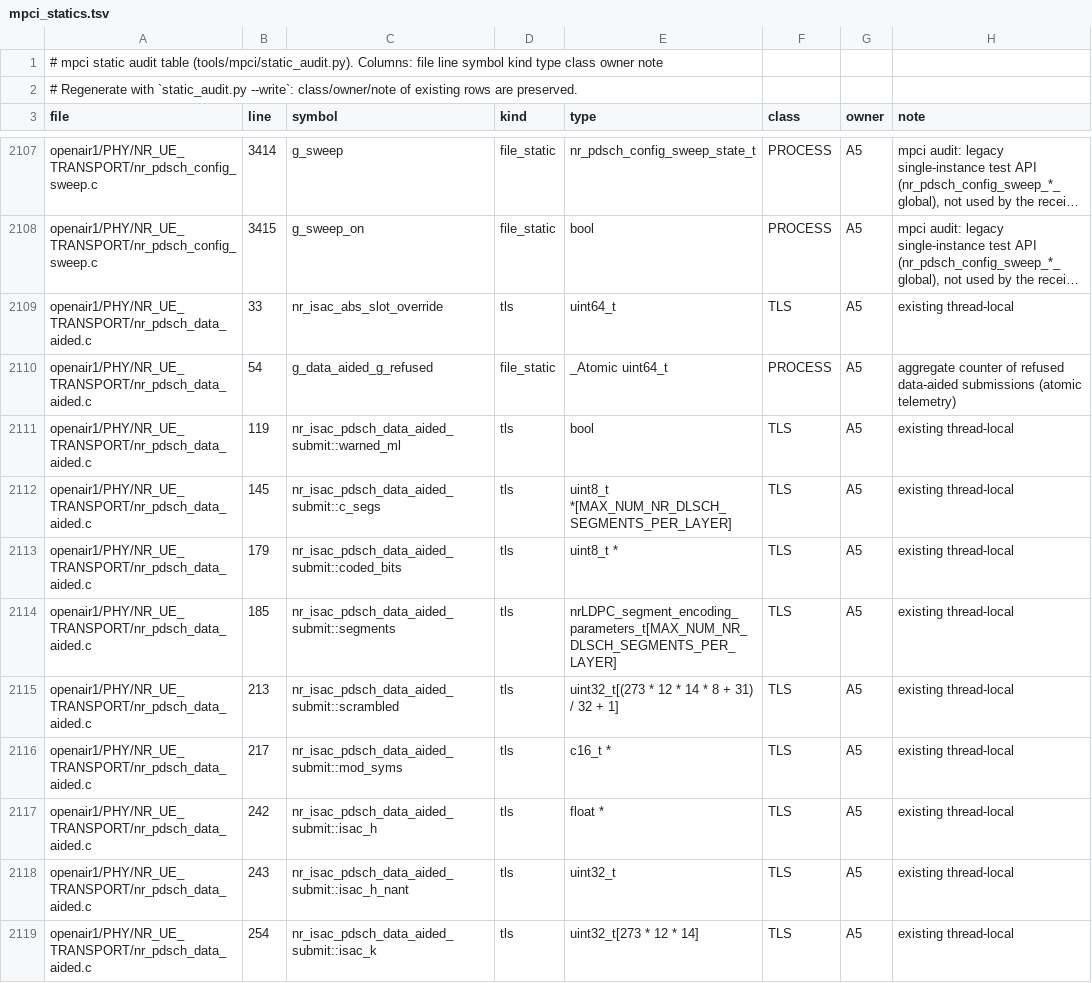
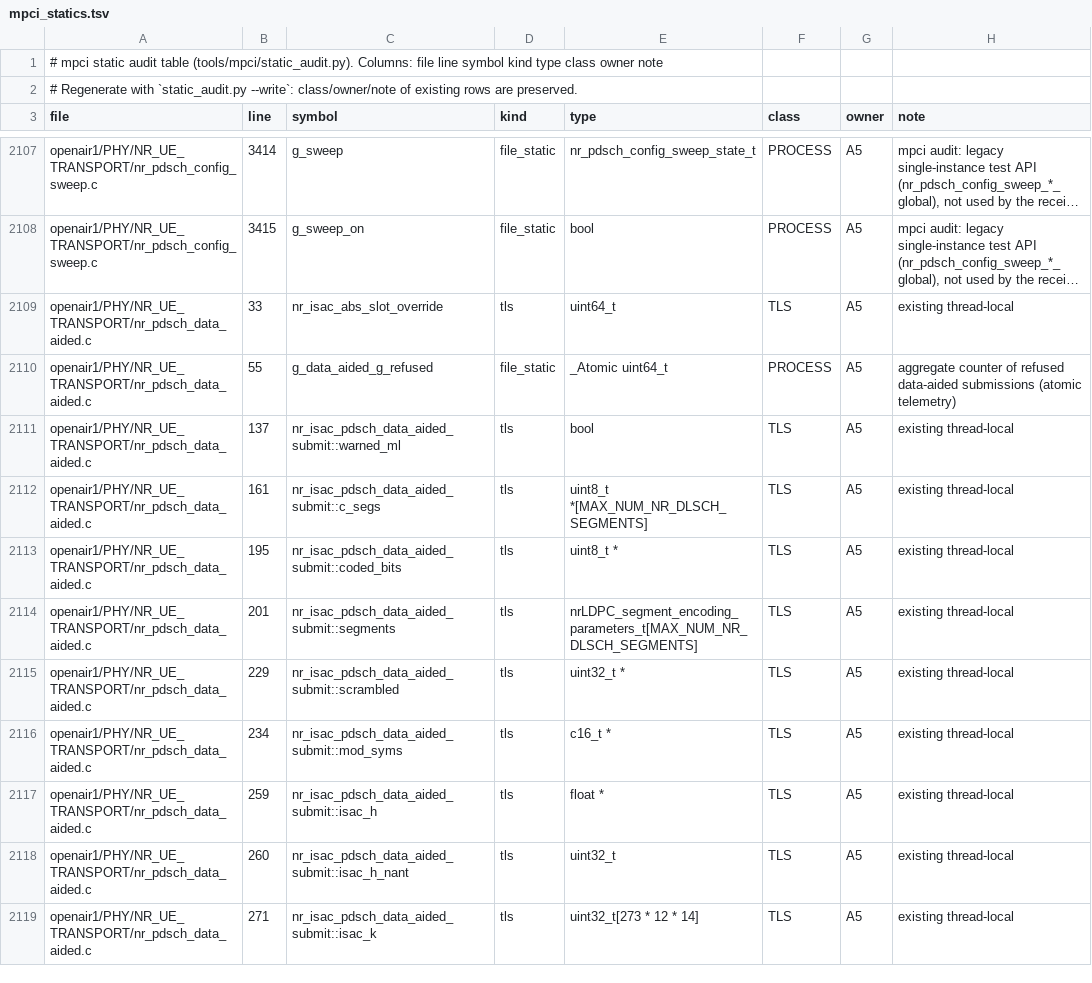
Before and after one commit to nico-net/passive_agnostic_rx_for_sensing, a TSV file: tools/mpci/mpci_statics.tsv, drawn as a sheet; only a part is shown, gaps mark what is left out; long unchanged cells end in …; the diff covers the shown part only; the diff names each change by its address in the sheet, - before the commit and + after, or states it on an @@ line.

Commit message:
feat(sense): data-aided per-layer CFR for multi-layer PDSCH (windowed LS, Nl 2..4)
One CFR frame per layer from a flatness-adaptive windowed least-squares solve of Y = H X after a CRC-ok TB; Nl=1 path unchanged;
rs records carry layer/n_layers. Unit tests, static-audit rows and report included.

```diff
--- a/tools/mpci/mpci_statics.tsv
+++ b/tools/mpci/mpci_statics.tsv
-B2110 (line): 54
+B2110 (line): 55
-B2111 (line): 119
+B2111 (line): 137
-B2112 (line): 145
+B2112 (line): 161
-E2112 (type): uint8_t *[MAX_NUM_NR_DLSCH_SEGMENTS_PER_LAYER]
+E2112 (type): uint8_t *[MAX_NUM_NR_DLSCH_SEGMENTS]
-B2113 (line): 179
+B2113 (line): 195
-B2114 (line): 185
+B2114 (line): 201
-E2114 (type): nrLDPC_segment_encoding_parameters_t[MAX_NUM_NR_DLSCH_SEGMENTS_PER_LAYER]
+E2114 (type): nrLDPC_segment_encoding_parameters_t[MAX_NUM_NR_DLSCH_SEGMENTS]
-B2115 (line): 213
+B2115 (line): 229
-E2115 (type): uint32_t[(273 * 12 * 14 * 8 + 31) / 32 + 1]
+E2115 (type): uint32_t *
-B2116 (line): 217
+B2116 (line): 234
-B2117 (line): 242
+B2117 (line): 259
-B2118 (line): 243
+B2118 (line): 260
-B2119 (line): 254
+B2119 (line): 271
```
Also changed, not shown: 3 added rows and 9 edited cells elsewhere in this file, 13 other files.
